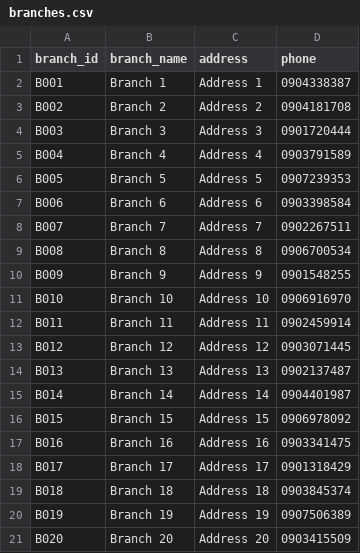
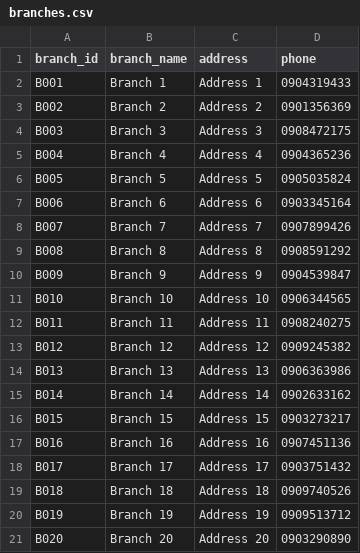
Before and after one commit to rtafag/LAB211_Group2, a CSV file: data/branches.csv, drawn as a sheet.

Commit message:
sync data

```diff
--- a/data/branches.csv
+++ b/data/branches.csv
@@ -1,21 +1,21 @@
 branch_id,branch_name,address,phone
-B001,Branch 1,Address 1,0904338387
-B002,Branch 2,Address 2,0904181708
-B003,Branch 3,Address 3,0901720444
-B004,Branch 4,Address 4,0903791589
-B005,Branch 5,Address 5,0907239353
-B006,Branch 6,Address 6,0903398584
-B007,Branch 7,Address 7,0902267511
-B008,Branch 8,Address 8,0906700534
-B009,Branch 9,Address 9,0901548255
-B010,Branch 10,Address 10,0906916970
-B011,Branch 11,Address 11,0902459914
-B012,Branch 12,Address 12,0903071445
-B013,Branch 13,Address 13,0902137487
-B014,Branch 14,Address 14,0904401987
-B015,Branch 15,Address 15,0906978092
-B016,Branch 16,Address 16,0903341475
-B017,Branch 17,Address 17,0901318429
-B018,Branch 18,Address 18,0903845374
-B019,Branch 19,Address 19,0907506389
-B020,Branch 20,Address 20,0903415509
+B001,Branch 1,Address 1,0904319433
+B002,Branch 2,Address 2,0901356369
+B003,Branch 3,Address 3,0908472175
+B004,Branch 4,Address 4,0904365236
+B005,Branch 5,Address 5,0905035824
+B006,Branch 6,Address 6,0903345164
+B007,Branch 7,Address 7,0907899426
+B008,Branch 8,Address 8,0908591292
+B009,Branch 9,Address 9,0904539847
+B010,Branch 10,Address 10,0906344565
+B011,Branch 11,Address 11,0908240275
+B012,Branch 12,Address 12,0909245382
+B013,Branch 13,Address 13,0906363986
+B014,Branch 14,Address 14,0902633162
+B015,Branch 15,Address 15,0903273217
+B016,Branch 16,Address 16,0907451136
+B017,Branch 17,Address 17,0903751432
+B018,Branch 18,Address 18,0909740526
+B019,Branch 19,Address 19,0909513712
+B020,Branch 20,Address 20,0903290890
```
Also changed, not shown: 9 other files.
